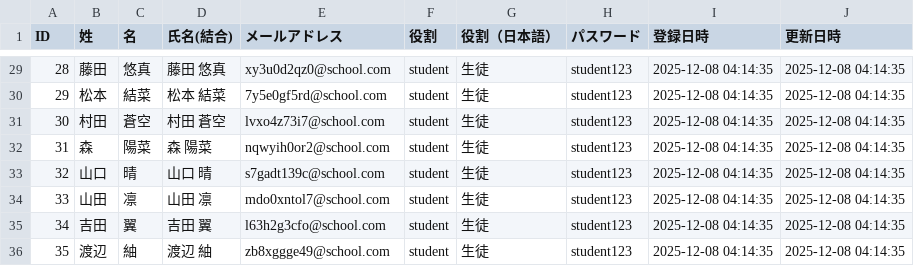
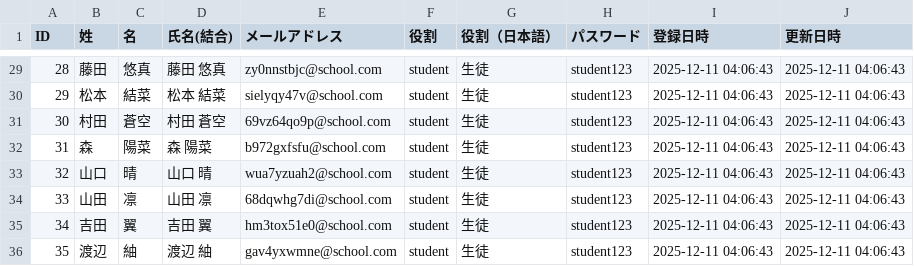
Before and after one commit to SungyongAn/portfolio, a CSV file: contact_book_system/accounts.csv, drawn as a sheet; only a part is shown, gaps mark what is left out; the diff covers the shown part only.

```diff
--- a/contact_book_system/accounts.csv
+++ b/contact_book_system/accounts.csv
@@ -29,8 +29,8 @@
-28,藤田,悠真,藤田 悠真,xy3u0d2qz0@school.com,student,生徒,student123,2025-12-08 04:14:35,2025-12-08 04:14:35
-29,松本,結菜,松本 結菜,7y5e0gf5rd@school.com,student,生徒,student123,2025-12-08 04:14:35,2025-12-08 04:14:35
-30,村田,蒼空,村田 蒼空,lvxo4z73i7@school.com,student,生徒,student123,2025-12-08 04:14:35,2025-12-08 04:14:35
-31,森,陽菜,森 陽菜,nqwyih0or2@school.com,student,生徒,student123,2025-12-08 04:14:35,2025-12-08 04:14:35
-32,山口,晴,山口 晴,s7gadt139c@school.com,student,生徒,student123,2025-12-08 04:14:35,2025-12-08 04:14:35
-33,山田,凛,山田 凛,mdo0xntol7@school.com,student,生徒,student123,2025-12-08 04:14:35,2025-12-08 04:14:35
-34,吉田,翼,吉田 翼,l63h2g3cfo@school.com,student,生徒,student123,2025-12-08 04:14:35,2025-12-08 04:14:35
-35,渡辺,紬,渡辺 紬,zb8xggge49@school.com,student,生徒,student123,2025-12-08 04:14:35,2025-12-08 04:14:35
+28,藤田,悠真,藤田 悠真,zy0nnstbjc@school.com,student,生徒,student123,2025-12-11 04:06:43,2025-12-11 04:06:43
+29,松本,結菜,松本 結菜,sielyqy47v@school.com,student,生徒,student123,2025-12-11 04:06:43,2025-12-11 04:06:43
+30,村田,蒼空,村田 蒼空,69vz64qo9p@school.com,student,生徒,student123,2025-12-11 04:06:43,2025-12-11 04:06:43
+31,森,陽菜,森 陽菜,b972gxfsfu@school.com,student,生徒,student123,2025-12-11 04:06:43,2025-12-11 04:06:43
+32,山口,晴,山口 晴,wua7yzuah2@school.com,student,生徒,student123,2025-12-11 04:06:43,2025-12-11 04:06:43
+33,山田,凛,山田 凛,68dqwhg7di@school.com,student,生徒,student123,2025-12-11 04:06:43,2025-12-11 04:06:43
+34,吉田,翼,吉田 翼,hm3tox51e0@school.com,student,生徒,student123,2025-12-11 04:06:43,2025-12-11 04:06:43
+35,渡辺,紬,渡辺 紬,gav4yxwmne@school.com,student,生徒,student123,2025-12-11 04:06:43,2025-12-11 04:06:43
```
Also changed, not shown: 81 edited cells elsewhere in this file, 52 other files.
